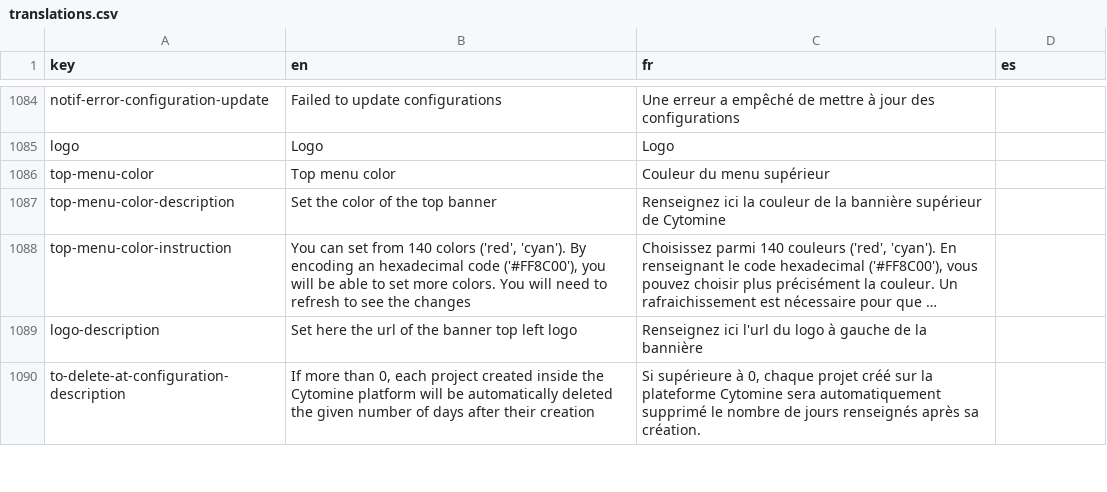
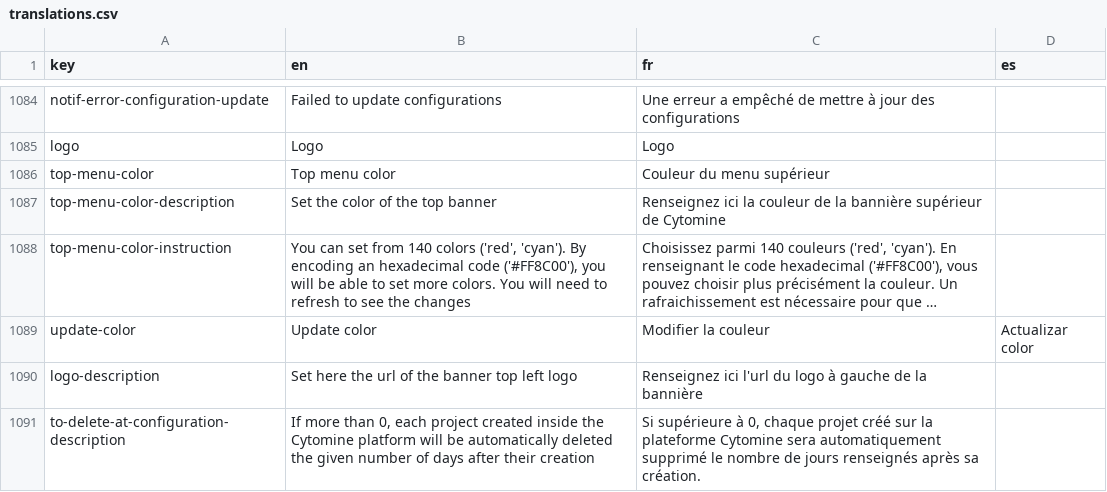
Before and after one commit to cytomine/Cytomine-Web-UI, a CSV file: src/locales/translations.csv, drawn as a sheet; only a part is shown, gaps mark what is left out; long unchanged cells end in …; the diff names each change by its address in the sheet, - before the commit and + after, or states it on an @@ line.

Commit message:
bidirectional color picker

```diff
--- a/src/locales/translations.csv
+++ b/src/locales/translations.csv
+row 1089: update-color | Update color | Modifier la couleur | Actualizar color
```
Also changed, not shown: 4 other files.
